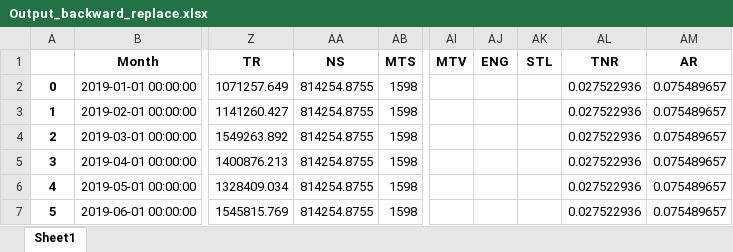
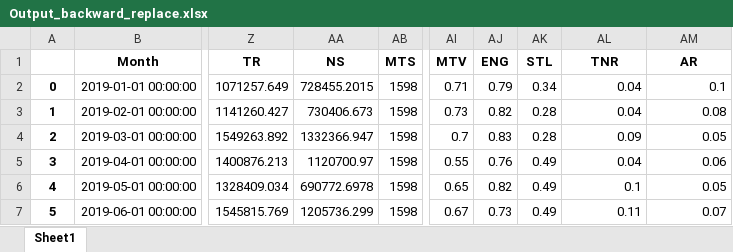
Before and after one commit to EbrahimSharifnia/newproject, an Excel workbook: Guil/Output_backward_replace.xlsx, sheet Sheet1, drawn as a sheet; only a part is shown, gaps mark what is left out; values as stored, in another font and other column widths than the file's, no borders; the diff covers the shown part only; the diff names each change by its address in the sheet, - before the commit and + after, or states it on an @@ line.

```diff
--- a/Guil/Output_backward_replace.xlsx (sheet Sheet1)
+++ b/Guil/Output_backward_replace.xlsx (sheet Sheet1)
-AA2 (NS): 814254.8755
+AA2 (NS): 728455.2015
-AI2 (MTV): (empty)
+AI2 (MTV): 0.71
-AJ2 (ENG): (empty)
+AJ2 (ENG): 0.79
-AK2 (STL): (empty)
+AK2 (STL): 0.34
-AL2:AL3 (TNR): 0.027522936
+AL2:AL3 (TNR): 0.04
-AM2 (AR): 0.075489657
+AM2 (AR): 0.1
-AA3 (NS): 814254.8755
+AA3 (NS): 730406.673
-AI3 (MTV): (empty)
+AI3 (MTV): 0.73
-AJ3 (ENG): (empty)
+AJ3 (ENG): 0.82
-AK3:AK4 (STL): (empty)
+AK3:AK4 (STL): 0.28
-AM3 (AR): 0.075489657
+AM3 (AR): 0.08
-AA4 (NS): 814254.8755
+AA4 (NS): 1332366.947
-AI4 (MTV): (empty)
+AI4 (MTV): 0.7
-AJ4 (ENG): (empty)
+AJ4 (ENG): 0.83
-AL4 (TNR): 0.027522936
+AL4 (TNR): 0.09
-AM4 (AR): 0.075489657
+AM4 (AR): 0.05
-AA5 (NS): 814254.8755
+AA5 (NS): 1120700.97
-AI5 (MTV): (empty)
+AI5 (MTV): 0.55
-AJ5 (ENG): (empty)
+AJ5 (ENG): 0.76
-AK5:AK7 (STL): (empty)
+AK5:AK7 (STL): 0.49
-AL5 (TNR): 0.027522936
+AL5 (TNR): 0.04
-AM5 (AR): 0.075489657
+AM5 (AR): 0.06
-AA6 (NS): 814254.8755
+AA6 (NS): 690772.6978
-AI6 (MTV): (empty)
+AI6 (MTV): 0.65
-AJ6 (ENG): (empty)
+AJ6 (ENG): 0.82
-AL6 (TNR): 0.027522936
+AL6 (TNR): 0.1
-AM6 (AR): 0.075489657
+AM6 (AR): 0.05
-AA7 (NS): 814254.8755
+AA7 (NS): 1205736.299
-AI7 (MTV): (empty)
+AI7 (MTV): 0.67
-AJ7 (ENG): (empty)
+AJ7 (ENG): 0.73
-AL7 (TNR): 0.027522936
+AL7 (TNR): 0.11
-AM7 (AR): 0.075489657
+AM7 (AR): 0.07
```
Also changed, not shown: 194 edited cells elsewhere in this sheet, 1 other file.
